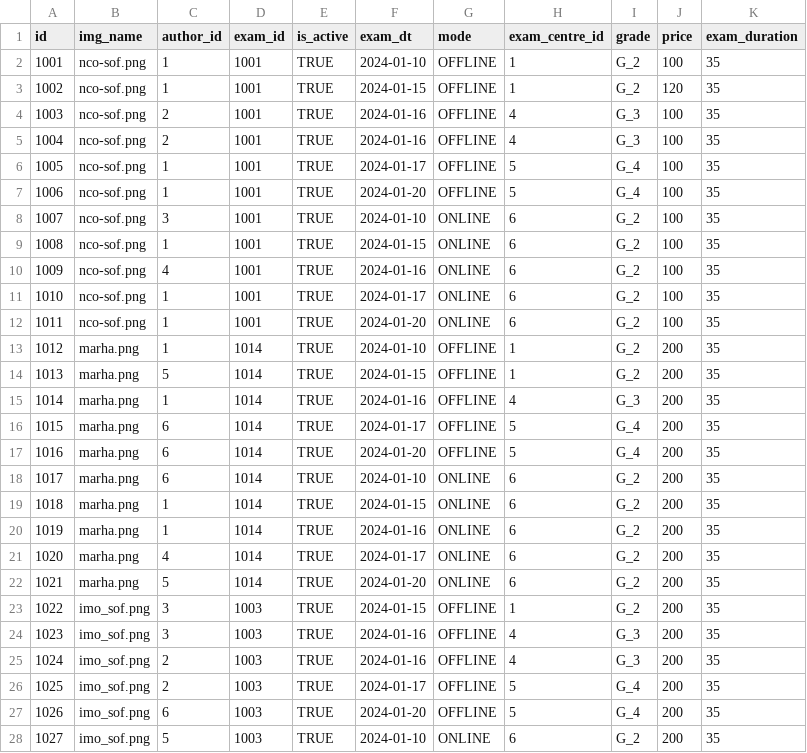
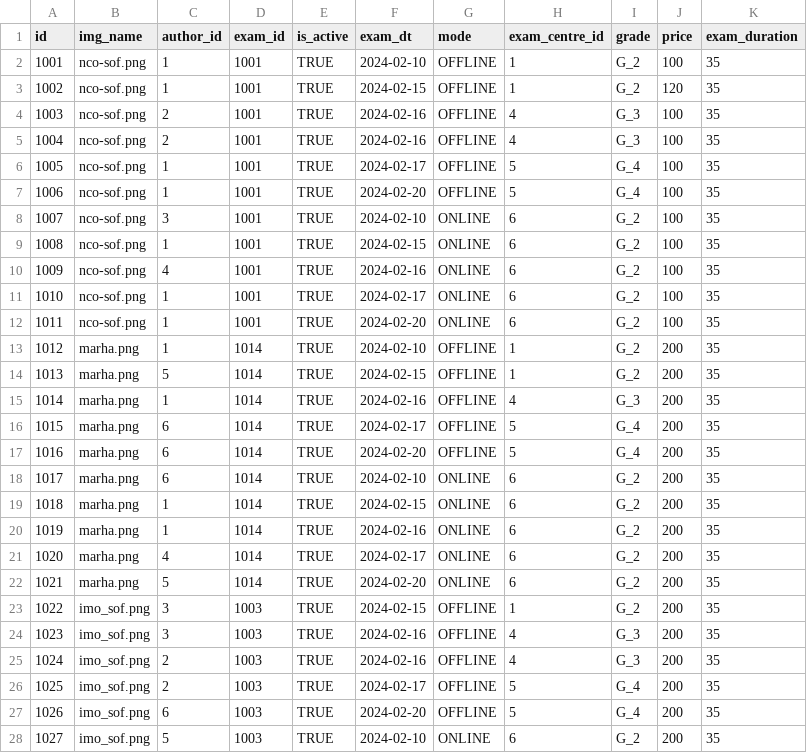
Before and after one commit to gadkari-santosh/neetome-db, a CSV file: csv/mockdata.csv, drawn as a sheet; only a part is shown; the diff covers the shown part only.

Commit message:
added practice test data

```diff
--- a/csv/mockdata.csv
+++ b/csv/mockdata.csv
@@ -1,28 +1,28 @@
 id,img_name,author_id,exam_id,is_active,exam_dt,mode,exam_centre_id,grade,price,exam_duration
-1001,nco-sof.png,1,1001,TRUE,2024-01-10,OFFLINE,1,G_2,100,35
-1002,nco-sof.png,1,1001,TRUE,2024-01-15,OFFLINE,1,G_2,120,35
-1003,nco-sof.png,2,1001,TRUE,2024-01-16,OFFLINE,4,G_3,100,35
-1004,nco-sof.png,2,1001,TRUE,2024-01-16,OFFLINE,4,G_3,100,35
-1005,nco-sof.png,1,1001,TRUE,2024-01-17,OFFLINE,5,G_4,100,35
-1006,nco-sof.png,1,1001,TRUE,2024-01-20,OFFLINE,5,G_4,100,35
-1007,nco-sof.png,3,1001,TRUE,2024-01-10,ONLINE,6,G_2,100,35
-1008,nco-sof.png,1,1001,TRUE,2024-01-15,ONLINE,6,G_2,100,35
-1009,nco-sof.png,4,1001,TRUE,2024-01-16,ONLINE,6,G_2,100,35
-1010,nco-sof.png,1,1001,TRUE,2024-01-17,ONLINE,6,G_2,100,35
-1011,nco-sof.png,1,1001,TRUE,2024-01-20,ONLINE,6,G_2,100,35
-1012,marha.png,1,1014,TRUE,2024-01-10,OFFLINE,1,G_2,200,35
-1013,marha.png,5,1014,TRUE,2024-01-15,OFFLINE,1,G_2,200,35
-1014,marha.png,1,1014,TRUE,2024-01-16,OFFLINE,4,G_3,200,35
-1015,marha.png,6,1014,TRUE,2024-01-17,OFFLINE,5,G_4,200,35
-1016,marha.png,6,1014,TRUE,2024-01-20,OFFLINE,5,G_4,200,35
-1017,marha.png,6,1014,TRUE,2024-01-10,ONLINE,6,G_2,200,35
-1018,marha.png,1,1014,TRUE,2024-01-15,ONLINE,6,G_2,200,35
-1019,marha.png,1,1014,TRUE,2024-01-16,ONLINE,6,G_2,200,35
-1020,marha.png,4,1014,TRUE,2024-01-17,ONLINE,6,G_2,200,35
-1021,marha.png,5,1014,TRUE,2024-01-20,ONLINE,6,G_2,200,35
-1022,imo_sof.png,3,1003,TRUE,2024-01-15,OFFLINE,1,G_2,200,35
-1023,imo_sof.png,3,1003,TRUE,2024-01-16,OFFLINE,4,G_3,200,35
-1024,imo_sof.png,2,1003,TRUE,2024-01-16,OFFLINE,4,G_3,200,35
-1025,imo_sof.png,2,1003,TRUE,2024-01-17,OFFLINE,5,G_4,200,35
-1026,imo_sof.png,6,1003,TRUE,2024-01-20,OFFLINE,5,G_4,200,35
-1027,imo_sof.png,5,1003,TRUE,2024-01-10,ONLINE,6,G_2,200,35
+1001,nco-sof.png,1,1001,TRUE,2024-02-10,OFFLINE,1,G_2,100,35
+1002,nco-sof.png,1,1001,TRUE,2024-02-15,OFFLINE,1,G_2,120,35
+1003,nco-sof.png,2,1001,TRUE,2024-02-16,OFFLINE,4,G_3,100,35
+1004,nco-sof.png,2,1001,TRUE,2024-02-16,OFFLINE,4,G_3,100,35
+1005,nco-sof.png,1,1001,TRUE,2024-02-17,OFFLINE,5,G_4,100,35
+1006,nco-sof.png,1,1001,TRUE,2024-02-20,OFFLINE,5,G_4,100,35
+1007,nco-sof.png,3,1001,TRUE,2024-02-10,ONLINE,6,G_2,100,35
+1008,nco-sof.png,1,1001,TRUE,2024-02-15,ONLINE,6,G_2,100,35
+1009,nco-sof.png,4,1001,TRUE,2024-02-16,ONLINE,6,G_2,100,35
+1010,nco-sof.png,1,1001,TRUE,2024-02-17,ONLINE,6,G_2,100,35
+1011,nco-sof.png,1,1001,TRUE,2024-02-20,ONLINE,6,G_2,100,35
+1012,marha.png,1,1014,TRUE,2024-02-10,OFFLINE,1,G_2,200,35
+1013,marha.png,5,1014,TRUE,2024-02-15,OFFLINE,1,G_2,200,35
+1014,marha.png,1,1014,TRUE,2024-02-16,OFFLINE,4,G_3,200,35
+1015,marha.png,6,1014,TRUE,2024-02-17,OFFLINE,5,G_4,200,35
+1016,marha.png,6,1014,TRUE,2024-02-20,OFFLINE,5,G_4,200,35
+1017,marha.png,6,1014,TRUE,2024-02-10,ONLINE,6,G_2,200,35
+1018,marha.png,1,1014,TRUE,2024-02-15,ONLINE,6,G_2,200,35
+1019,marha.png,1,1014,TRUE,2024-02-16,ONLINE,6,G_2,200,35
+1020,marha.png,4,1014,TRUE,2024-02-17,ONLINE,6,G_2,200,35
+1021,marha.png,5,1014,TRUE,2024-02-20,ONLINE,6,G_2,200,35
+1022,imo_sof.png,3,1003,TRUE,2024-02-15,OFFLINE,1,G_2,200,35
+1023,imo_sof.png,3,1003,TRUE,2024-02-16,OFFLINE,4,G_3,200,35
+1024,imo_sof.png,2,1003,TRUE,2024-02-16,OFFLINE,4,G_3,200,35
+1025,imo_sof.png,2,1003,TRUE,2024-02-17,OFFLINE,5,G_4,200,35
+1026,imo_sof.png,6,1003,TRUE,2024-02-20,OFFLINE,5,G_4,200,35
+1027,imo_sof.png,5,1003,TRUE,2024-02-10,ONLINE,6,G_2,200,35
```
Also changed, not shown: 6 edited cells elsewhere in this file, 5 other files.
